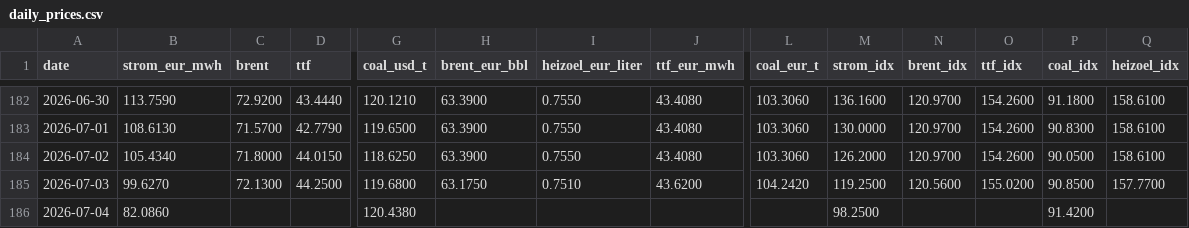
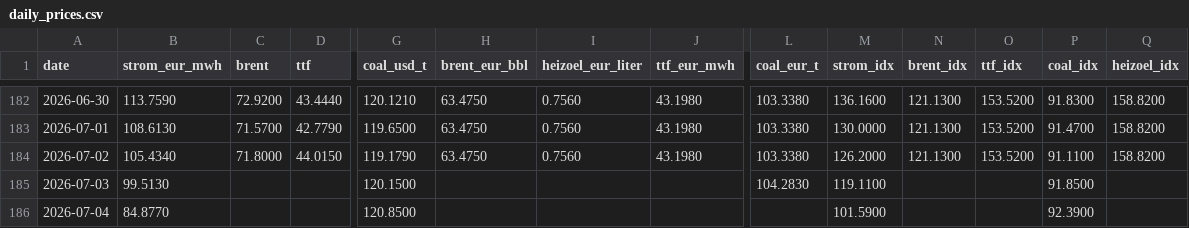
Before and after one commit to DoiEnnoson/Energyprices, a CSV file: data/daily_prices.csv, drawn as a sheet; only a part is shown, gaps mark what is left out; the diff covers the shown part only; the diff names each change by its address in the sheet, - before the commit and + after, or states it on an @@ line.

```diff
--- a/data/daily_prices.csv
+++ b/data/daily_prices.csv
-H182:H184 (brent_eur_bbl): 63.3900
+H182:H184 (brent_eur_bbl): 63.4750
-I182:I184 (heizoel_eur_liter): 0.7550
+I182:I184 (heizoel_eur_liter): 0.7560
-J182:J184 (ttf_eur_mwh): 43.4080
+J182:J184 (ttf_eur_mwh): 43.1980
-L182:L184 (coal_eur_t): 103.3060
+L182:L184 (coal_eur_t): 103.3380
-N182:N184 (brent_idx): 120.9700
+N182:N184 (brent_idx): 121.1300
-O182:O184 (ttf_idx): 154.2600
+O182:O184 (ttf_idx): 153.5200
-P182 (coal_idx): 91.1800
+P182 (coal_idx): 91.8300
-Q182:Q184 (heizoel_idx): 158.6100
+Q182:Q184 (heizoel_idx): 158.8200
-P183 (coal_idx): 90.8300
+P183 (coal_idx): 91.4700
-G184 (coal_usd_t): 118.6250
+G184 (coal_usd_t): 119.1790
-P184 (coal_idx): 90.0500
+P184 (coal_idx): 91.1100
-B185 (strom_eur_mwh): 99.6270
+B185 (strom_eur_mwh): 99.5130
-C185 (brent): 72.1300
+C185 (brent): (empty)
-D185 (ttf): 44.2500
+D185 (ttf): (empty)
-G185 (coal_usd_t): 119.6800
+G185 (coal_usd_t): 120.1500
-H185 (brent_eur_bbl): 63.1750
+H185 (brent_eur_bbl): (empty)
-I185 (heizoel_eur_liter): 0.7510
+I185 (heizoel_eur_liter): (empty)
-J185 (ttf_eur_mwh): 43.6200
+J185 (ttf_eur_mwh): (empty)
-L185 (coal_eur_t): 104.2420
+L185 (coal_eur_t): 104.2830
-M185 (strom_idx): 119.2500
+M185 (strom_idx): 119.1100
-N185 (brent_idx): 120.5600
+N185 (brent_idx): (empty)
-O185 (ttf_idx): 155.0200
+O185 (ttf_idx): (empty)
-P185 (coal_idx): 90.8500
+P185 (coal_idx): 91.8500
-Q185 (heizoel_idx): 157.7700
+Q185 (heizoel_idx): (empty)
-B186 (strom_eur_mwh): 82.0860
+B186 (strom_eur_mwh): 84.8770
-G186 (coal_usd_t): 120.4380
+G186 (coal_usd_t): 120.8500
-M186 (strom_idx): 98.2500
+M186 (strom_idx): 101.5900
-P186 (coal_idx): 91.4200
+P186 (coal_idx): 92.3900
```
Also changed, not shown: 1 added row and 33 edited cells elsewhere in this file, 2 other files.
